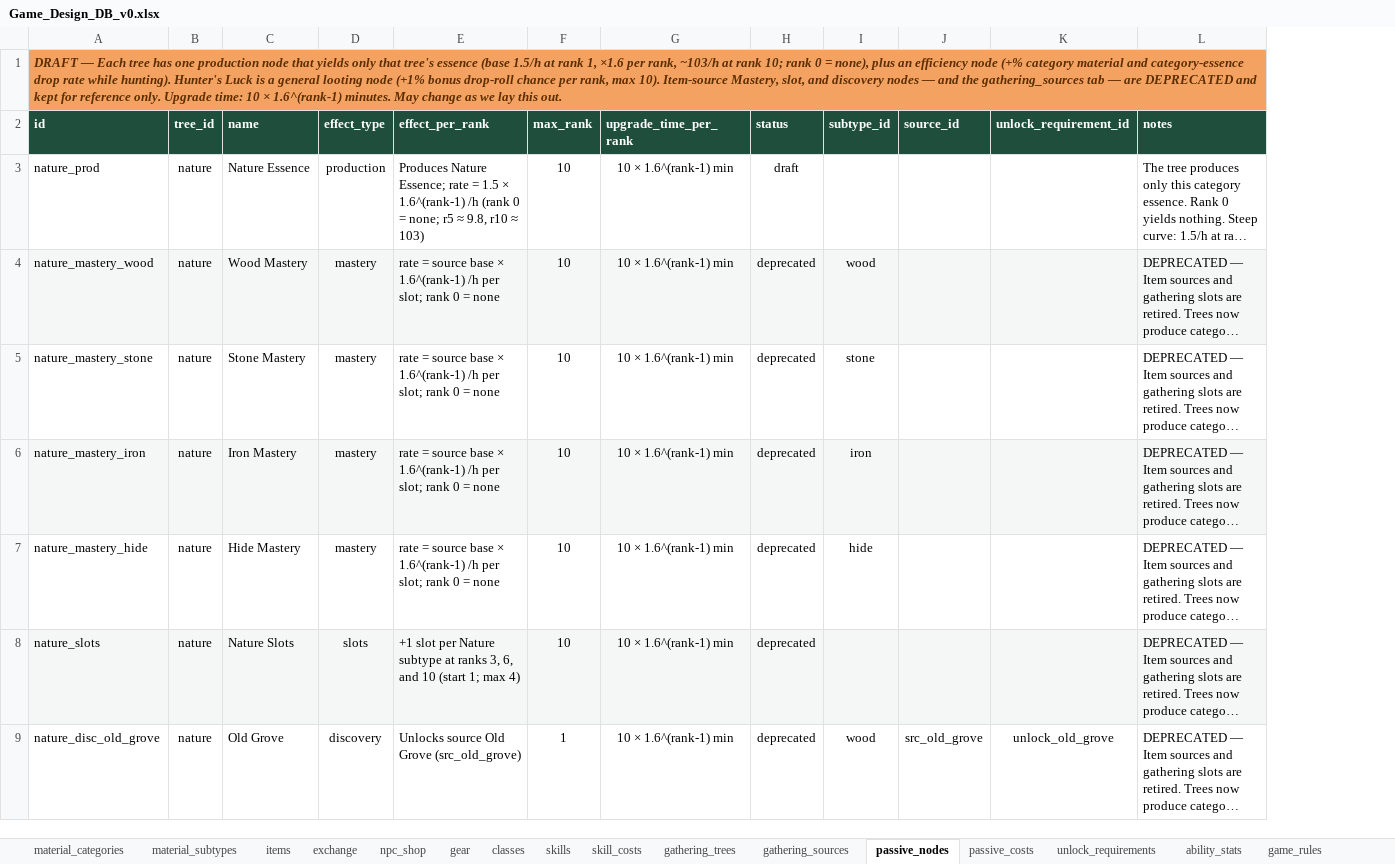
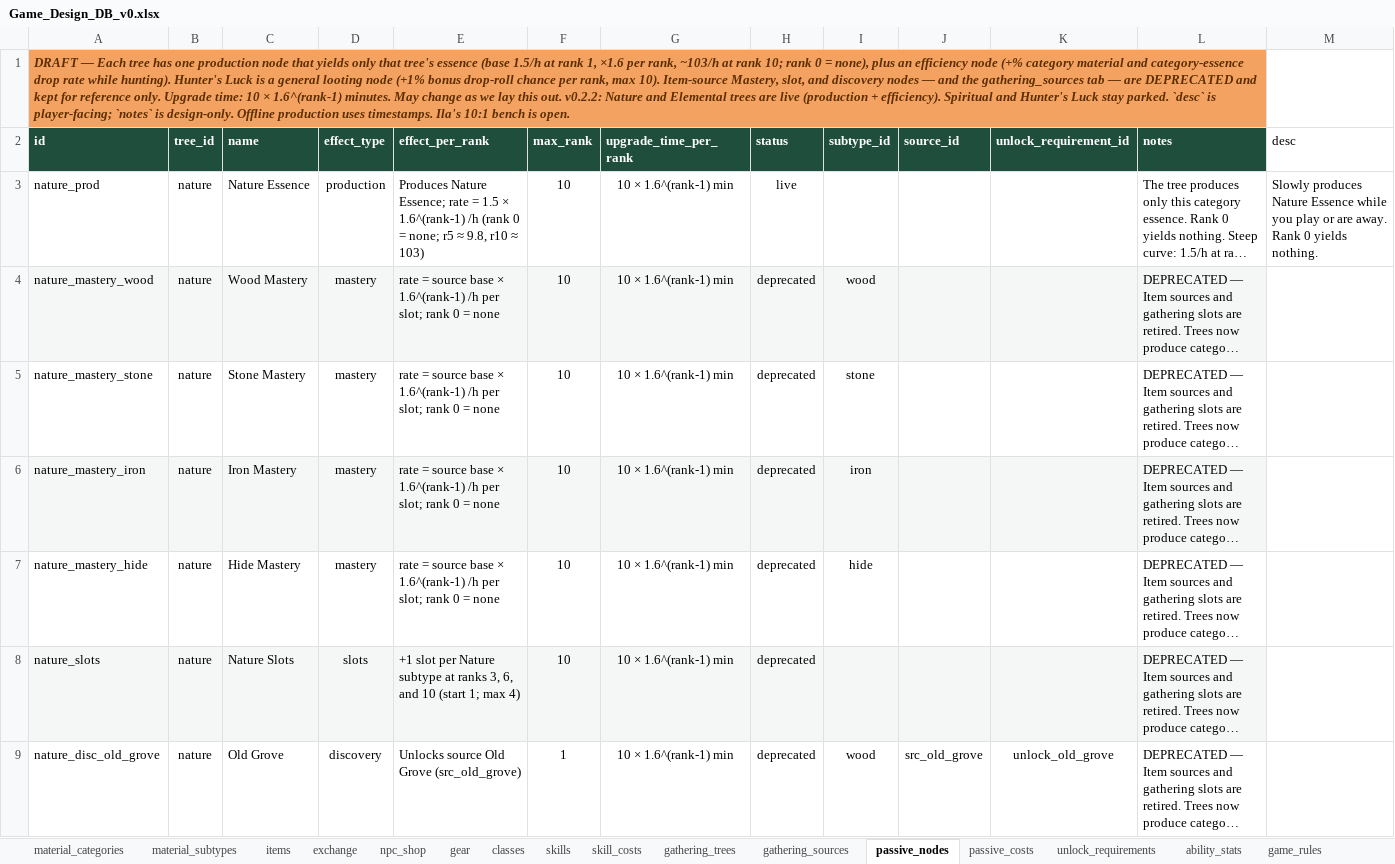
Before and after one commit to gafni-studio/meadows-game, an Excel workbook: sheet/Game_Design_DB_v0.xlsx, sheet passive_nodes, drawn as a sheet; only a part is shown; long unchanged cells end in …; values as stored, in another font and other column widths than the file's, no borders; the diff covers the shown part only; the diff names each change by its address in the sheet, - before the commit and + after, or states it on an @@ line.

Commit message:
Sheet v0.2.2: Nature and Elemental trees go live, Ila's bench opens
Player-facing descs on the production and efficiency nodes. Ila's role is
exchange and her line describes the 10:1 bench. Spiritual and Hunter's Luck
stay parked.

```diff
--- a/sheet/Game_Design_DB_v0.xlsx (sheet passive_nodes)
+++ b/sheet/Game_Design_DB_v0.xlsx (sheet passive_nodes)
+column M (desc), row 3: Slowly produces Nature Essence while you play or are away. Rank 0 yields nothing.
-A1 (id): …this out.
+A1 (id): …this out. v0.2.2: Nature and Elemental trees are live (production + efficiency). Spiritual and Hunter's Luck stay parked. `desc` is player-facing; `notes` is design-only. Offline production uses timestamps. Ila's 10:1 bench is open.
-H3 (status): draft
+H3 (status): live
```
Also changed, not shown: 3 edited cells elsewhere in this sheet, sheet npcs, 4 other files.
